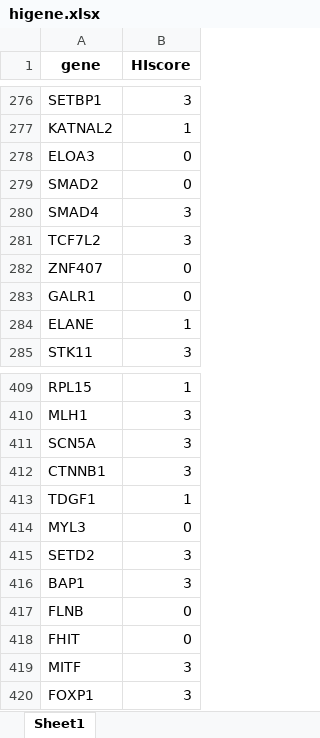
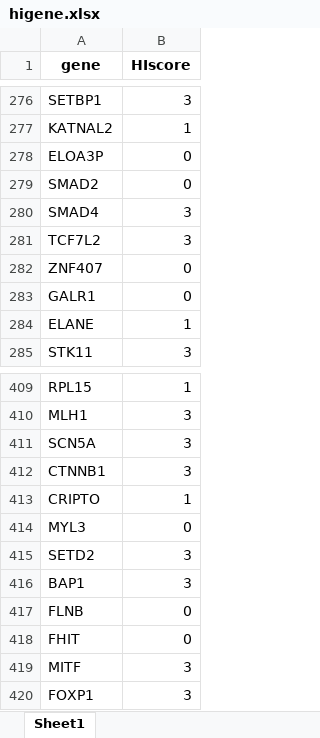
Before and after one commit to ysut/R-Projects, an Excel workbook: IDconvert/higene.xlsx, sheet Sheet1, drawn as a sheet; only a part is shown, gaps mark what is left out; values as stored, in another font and other column widths than the file's, no borders; the diff names each change by its address in the sheet, - before the commit and + after, or states it on an @@ line.

```diff
--- a/IDconvert/higene.xlsx (sheet Sheet1)
+++ b/IDconvert/higene.xlsx (sheet Sheet1)
-A278 (gene): ELOA3
+A278 (gene): ELOA3P
-A413 (gene): TDGF1
+A413 (gene): CRIPTO
```
Also changed, not shown: 4 other files.
